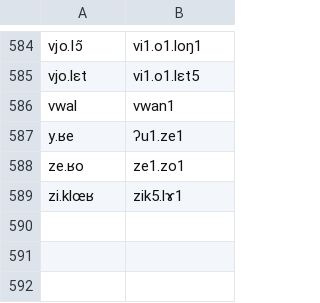
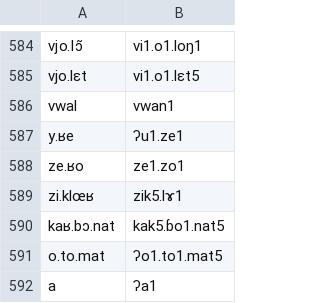
Before and after one commit to purrfectgrape/vi_vn_loanword_phon, a TSV file: fr-vi-gold.tsv, drawn as a sheet; only a part is shown, gaps mark what is left out.

Commit message:
Update fr-vi-gold.tsv

```diff
--- a/fr-vi-gold.tsv
+++ b/fr-vi-gold.tsv
@@ -589 +589,4 @@ ze.ʁo	ze1.zo1
 zi.klœʁ	zik5.lɤ1
+kaʁ.bɔ.nat	kak5.ɓo1.nat5
+o.to.mat	ʔo1.to1.mat5
+a	ʔa1
```
